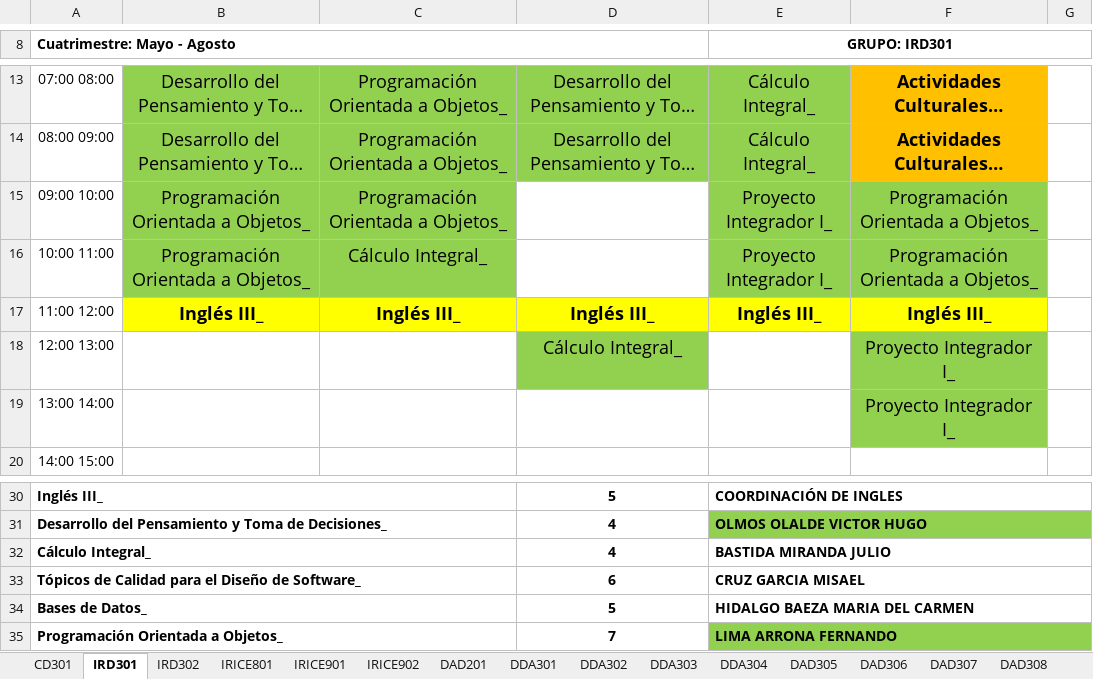
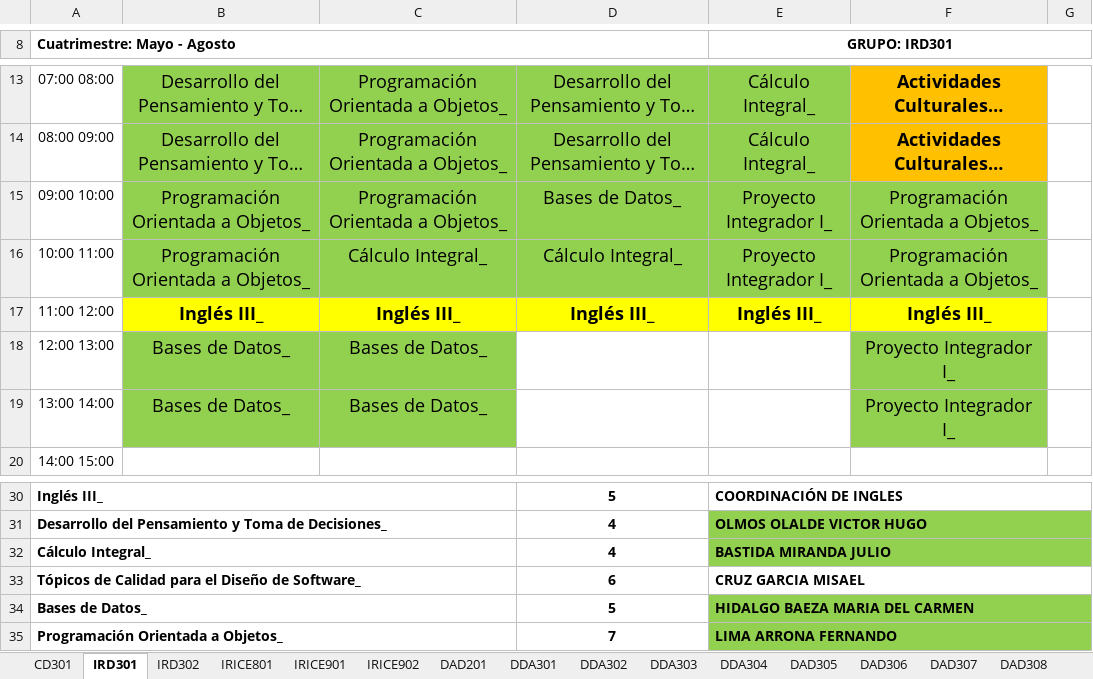
Before and after one commit to hackuna885/carga2025_2, an Excel workbook: HGrupo_Tele_2025-2_080325.xlsx, sheet IRD301, drawn as a sheet; only a part is shown, gaps mark what is left out; long unchanged cells end in …; values as stored, in another font and other column widths than the file's, no borders; charts and pictures not drawn; the diff names each change by its address in the sheet, - before the commit and + after, or states it on an @@ line.

```diff
--- a/HGrupo_Tele_2025-2_080325.xlsx (sheet IRD301)
+++ b/HGrupo_Tele_2025-2_080325.xlsx (sheet IRD301)
-D15: (empty)
+D15: Bases de Datos_
-D15:D16 fill: none
+D15:D16 fill: #92D050
-D16: (empty)
+D16: Cálculo Integral_
-B18:B19: (empty)
+B18:B19: Bases de Datos_
-B18:C19 fill: none
+B18:C19 fill: #92D050
-C18:C19: (empty)
+C18:C19: Bases de Datos_
-D18: Cálculo Integral_
+D18: (empty)
-D18 fill: #92D050
+D18 fill: none
-E32:G32 fill: none
+E32:G32 fill: #92D050
-E34:G34 fill: none
+E34:G34 fill: #92D050
```
Also changed, not shown: sheet CD301, sheet IRD302, cHorPTC_Tele_2025-2_080325.xlsx.
